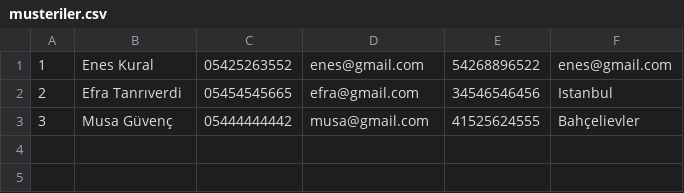
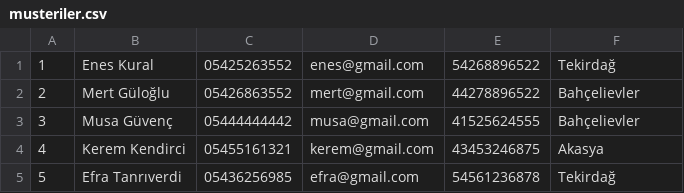
Before and after one commit to enesrule/E-Otel-Rezervasyon-Sistemi, a CSV file: src/musteriler.csv, drawn as a sheet.

```diff
--- a/src/musteriler.csv
+++ b/src/musteriler.csv
@@ -1,3 +1,5 @@
-1,Enes Kural,05425263552,enes@gmail.com,54268896522,enes@gmail.com
-2,Efra Tanrıverdi,05454545665,efra@gmail.com,34546546456,Istanbul
+1,Enes Kural,05425263552,enes@gmail.com,54268896522,Tekirdağ
+2,Mert Güloğlu,05426863552, mert@gmail.com,44278896522, Bahçelievler
 3,Musa Güvenç,05444444442,musa@gmail.com,41525624555,Bahçelievler
+4,Kerem Kendirci,05455161321,kerem@gmail.com,43453246875,Akasya
+5,Efra Tanrıverdi,05436256985,efra@gmail.com,54561236878,Tekirdağ
```
Also changed, not shown: 21 other files.
